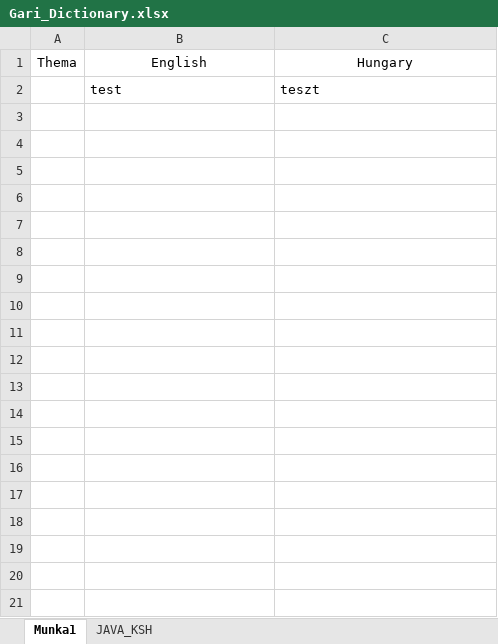
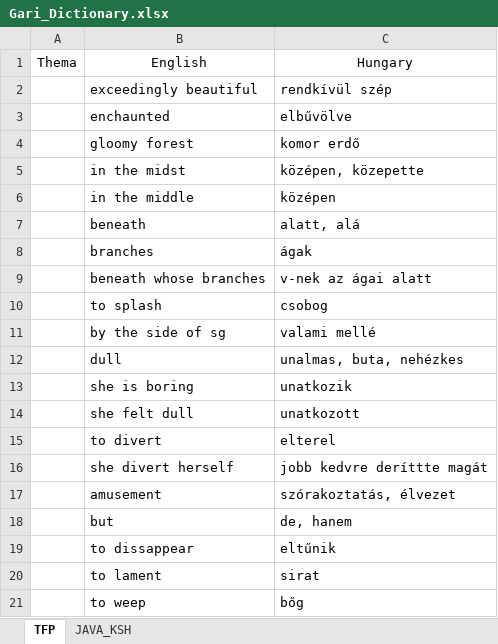
Before and after one commit to gonyax/English, an Excel workbook: Gari_Dictionary.xlsx, sheet TFP, drawn as a sheet; only a part is shown; values as stored, in another font and other column widths than the file's, no borders; removed rows and columns are numbered as before the commit, all else as after; the diff covers the shown part only; the diff names each change by its address in the sheet, - before the commit and + after, or states it on an @@ line.

Commit message:
commit

```diff
--- a/Gari_Dictionary.xlsx (sheet TFP)
+++ b/Gari_Dictionary.xlsx (sheet TFP)
-sheet tab: Munka1
+sheet tab: TFP
-row 2:  | test | teszt
+row 2:  | exceedingly beautiful | rendkívül szép
+row 3:  | enchaunted | elbűvölve
+row 4:  | gloomy forest | komor erdő
+row 5:  | in the midst | középen, közepette
+row 6:  | in the middle | középen
+row 7:  | beneath | alatt, alá
+row 8:  | branches | ágak
+row 9:  | beneath whose branches | v-nek az ágai alatt
+row 10:  | to splash | csobog
+row 11:  | by the side of sg | valami mellé
+row 12:  | dull | unalmas, buta, nehézkes
+row 13:  | she is boring | unatkozik
+row 14:  | she felt dull | unatkozott
+row 15:  | to divert | elterel
+row 16:  | she divert herself | jobb kedvre deríttte magát
+row 17:  | amusement | szórakoztatás, élvezet
+row 18:  | but | de, hanem
+row 19:  | to dissappear | eltűnik
+row 20:  | to lament | sirat
+row 21:  | to weep | bőg
```
Also changed, not shown: 13 added rows elsewhere in this sheet.
